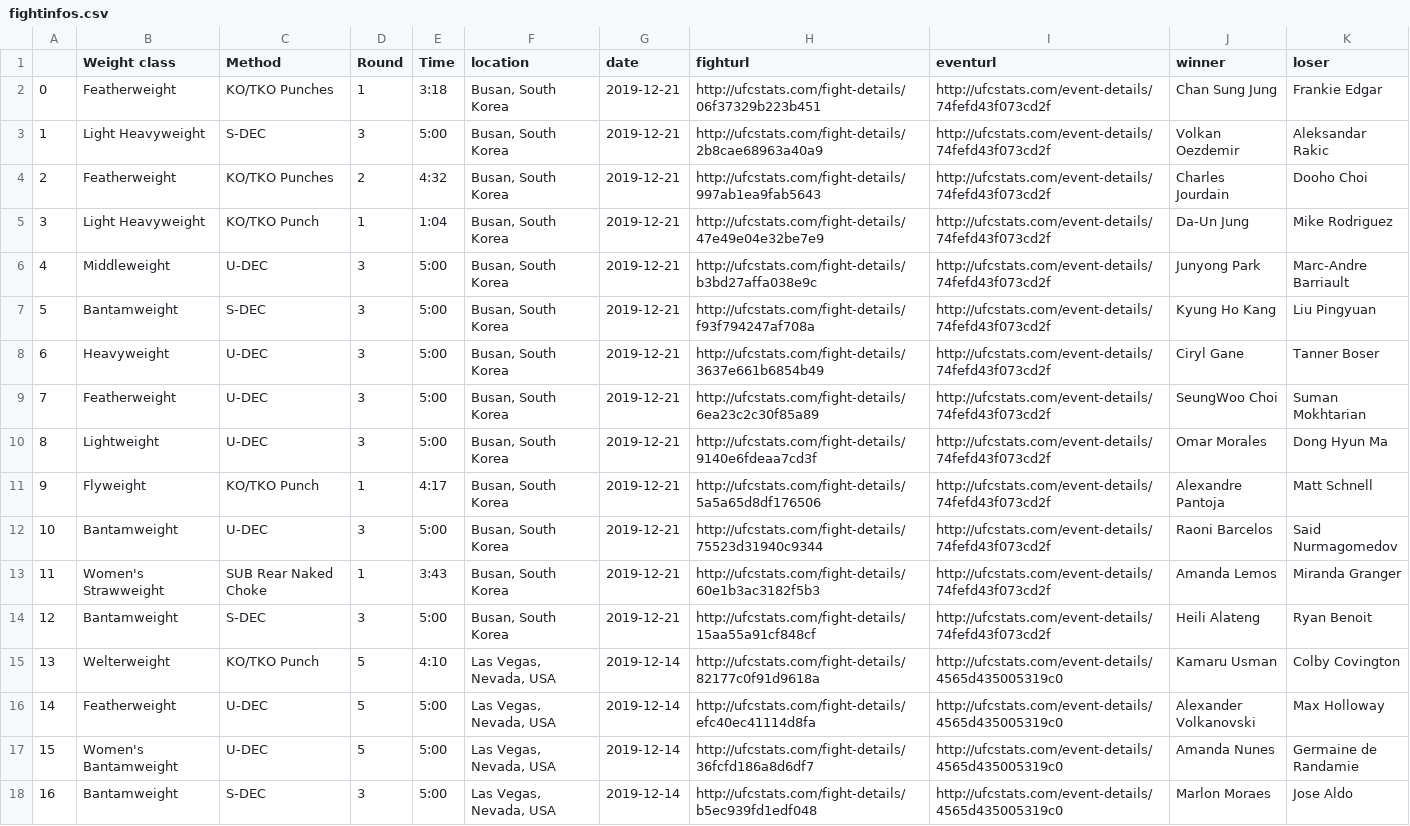
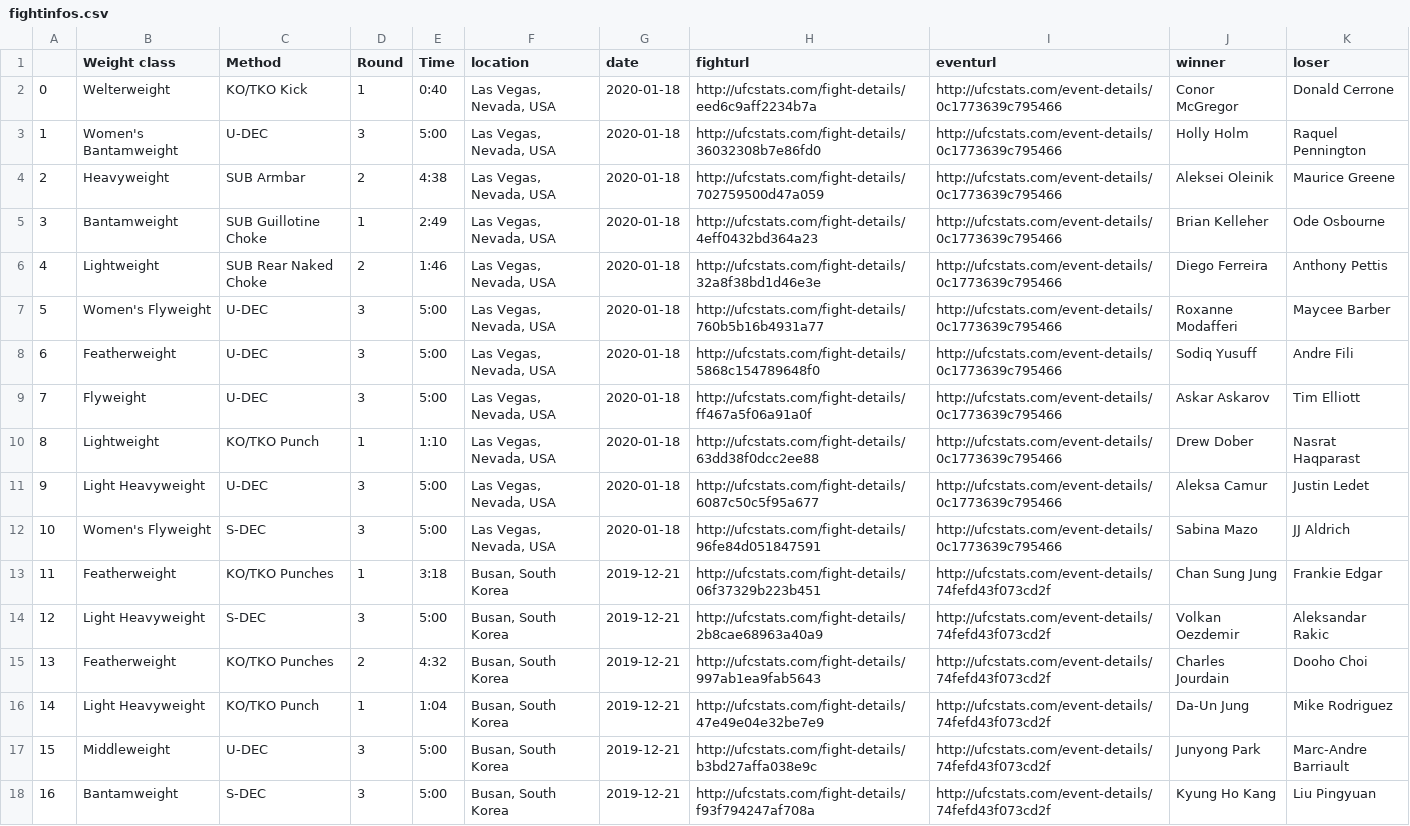
Before and after one commit to hmnathel/UFC_predict, a CSV file: fightinfos.csv, drawn as a sheet; only a part is shown; the shorter side is filled out with more unchanged rows; addresses are those after the commit; the diff names each change by its address in the sheet, - before the commit and + after, or states it on an @@ line.

```diff
--- a/fightinfos.csv
+++ b/fightinfos.csv
+row 2: 0 | Welterweight | KO/TKO Kick | 1 | 0:40 | Las Vegas, Nevada, USA | 2020-01-18 | http://ufcstats.com/fight-details/eed6c9aff2234b7a | http://ufcstats.com/event-details/0c1773639c795466 | Conor McGregor | Donald Cerrone
+row 3: 1 | Women's Bantamweight | U-DEC | 3 | 5:00 | Las Vegas, Nevada, USA | 2020-01-18 | http://ufcstats.com/fight-details/36032308b7e86fd0 | http://ufcstats.com/event-details/0c1773639c795466 | Holly Holm | Raquel Pennington
+row 4: 2 | Heavyweight | SUB Armbar | 2 | 4:38 | Las Vegas, Nevada, USA | 2020-01-18 | http://ufcstats.com/fight-details/702759500d47a059 | http://ufcstats.com/event-details/0c1773639c795466 | Aleksei Oleinik | Maurice Greene
+row 5: 3 | Bantamweight | SUB Guillotine Choke | 1 | 2:49 | Las Vegas, Nevada, USA | 2020-01-18 | http://ufcstats.com/fight-details/4eff0432bd364a23 | http://ufcstats.com/event-details/0c1773639c795466 | Brian Kelleher | Ode Osbourne
+row 6: 4 | Lightweight | SUB Rear Naked Choke | 2 | 1:46 | Las Vegas, Nevada, USA | 2020-01-18 | http://ufcstats.com/fight-details/32a8f38bd1d46e3e | http://ufcstats.com/event-details/0c1773639c795466 | Diego Ferreira | Anthony Pettis
+row 7: 5 | Women's Flyweight | U-DEC | 3 | 5:00 | Las Vegas, Nevada, USA | 2020-01-18 | http://ufcstats.com/fight-details/760b5b16b4931a77 | http://ufcstats.com/event-details/0c1773639c795466 | Roxanne Modafferi | Maycee Barber
+row 8: 6 | Featherweight | U-DEC | 3 | 5:00 | Las Vegas, Nevada, USA | 2020-01-18 | http://ufcstats.com/fight-details/5868c154789648f0 | http://ufcstats.com/event-details/0c1773639c795466 | Sodiq Yusuff | Andre Fili
+row 9: 7 | Flyweight | U-DEC | 3 | 5:00 | Las Vegas, Nevada, USA | 2020-01-18 | http://ufcstats.com/fight-details/ff467a5f06a91a0f | http://ufcstats.com/event-details/0c1773639c795466 | Askar Askarov | Tim Elliott
+row 10: 8 | Lightweight | KO/TKO Punch | 1 | 1:10 | Las Vegas, Nevada, USA | 2020-01-18 | http://ufcstats.com/fight-details/63dd38f0dcc2ee88 | http://ufcstats.com/event-details/0c1773639c795466 | Drew Dober | Nasrat Haqparast
+row 11: 9 | Light Heavyweight | U-DEC | 3 | 5:00 | Las Vegas, Nevada, USA | 2020-01-18 | http://ufcstats.com/fight-details/6087c50c5f95a677 | http://ufcstats.com/event-details/0c1773639c795466 | Aleksa Camur | Justin Ledet
+row 12: 10 | Women's Flyweight | S-DEC | 3 | 5:00 | Las Vegas, Nevada, USA | 2020-01-18 | http://ufcstats.com/fight-details/96fe84d051847591 | http://ufcstats.com/event-details/0c1773639c795466 | Sabina Mazo | JJ Aldrich
@@ column A renumbered from row 13 down @@
```
Also changed, not shown: NEW_FIGHTS_ODDS_final.csv, NEW_UFC_fighter_bios.csv, 10 other files.
